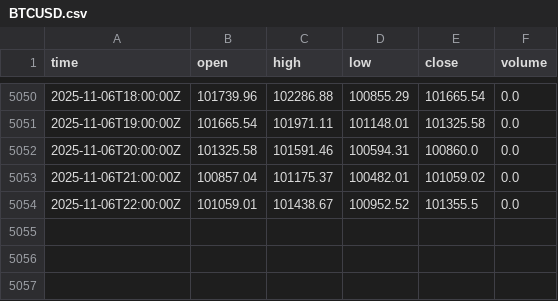
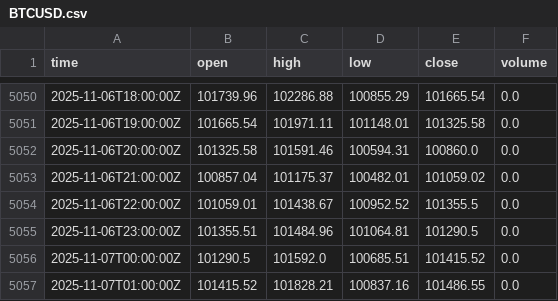
Before and after one commit to fxundergroundllc-stack/fx-h1-feed, a CSV file: data/BTCUSD.csv, drawn as a sheet; only a part is shown, gaps mark what is left out.

```diff
--- a/data/BTCUSD.csv
+++ b/data/BTCUSD.csv
@@ -5054 +5054,4 @@ time,open,high,low,close,volume
 2025-11-06T22:00:00Z,101059.01,101438.67,100952.52,101355.5,0.0
+2025-11-06T23:00:00Z,101355.51,101484.96,101064.81,101290.5,0.0
+2025-11-07T00:00:00Z,101290.5,101592.0,100685.51,101415.52,0.0
+2025-11-07T01:00:00Z,101415.52,101828.21,100837.16,101486.55,0.0
```
Also changed, not shown: data/AUDUSD.csv, data/EURUSD.csv, 6 other files.
